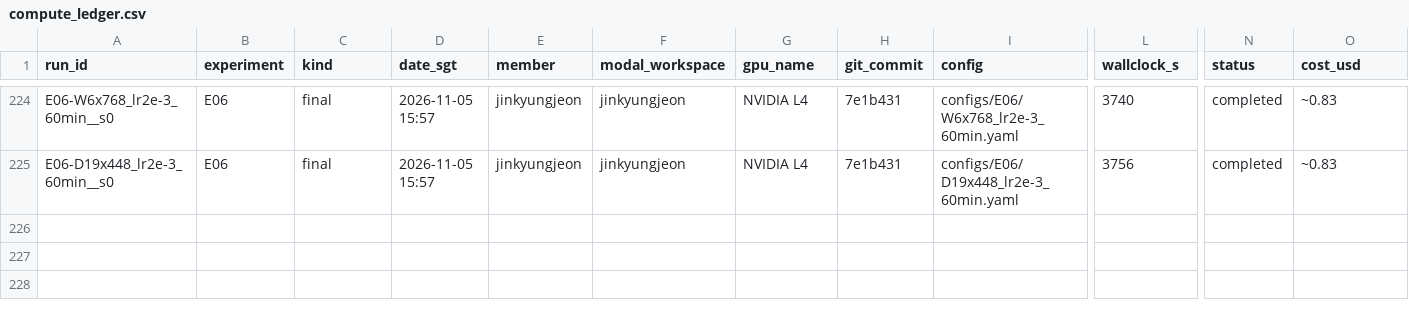
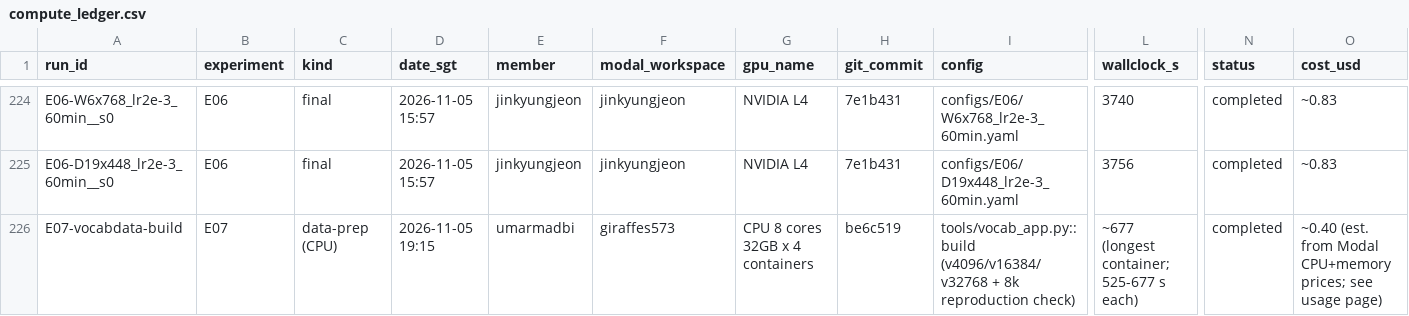
Before and after one commit to umarmadbi/dsa4212-group24-trainllm, a CSV file: results/compute_ledger.csv, drawn as a sheet; only a part is shown, gaps mark what is left out; rows hold the shown columns only; the diff names each change by its address in the sheet, - before the commit and + after, or states it on an @@ line.

Commit message:
D36: Phase 5 design - E07 vocabulary (4k/16k/32k, AdamW N49), data_variant, byte-matched curves, sliding-window diagnostic, summarize E07

```diff
--- a/results/compute_ledger.csv
+++ b/results/compute_ledger.csv
+row 226: E07-vocabdata-build | E07 | data-prep (CPU) | 2026-11-05 19:15 | umarmadbi | giraffes573 | CPU 8 cores 32GB x 4 containers | be6c519 | tools/vocab_app.py::build (v4096/v16384/v32768 + 8k reproduction check) | ~677 (longest container; 525-677 s each) | completed | ~0.40 (est. from Modal CPU+memory prices; see usage page)
```
Also changed, not shown: 47 other files.
